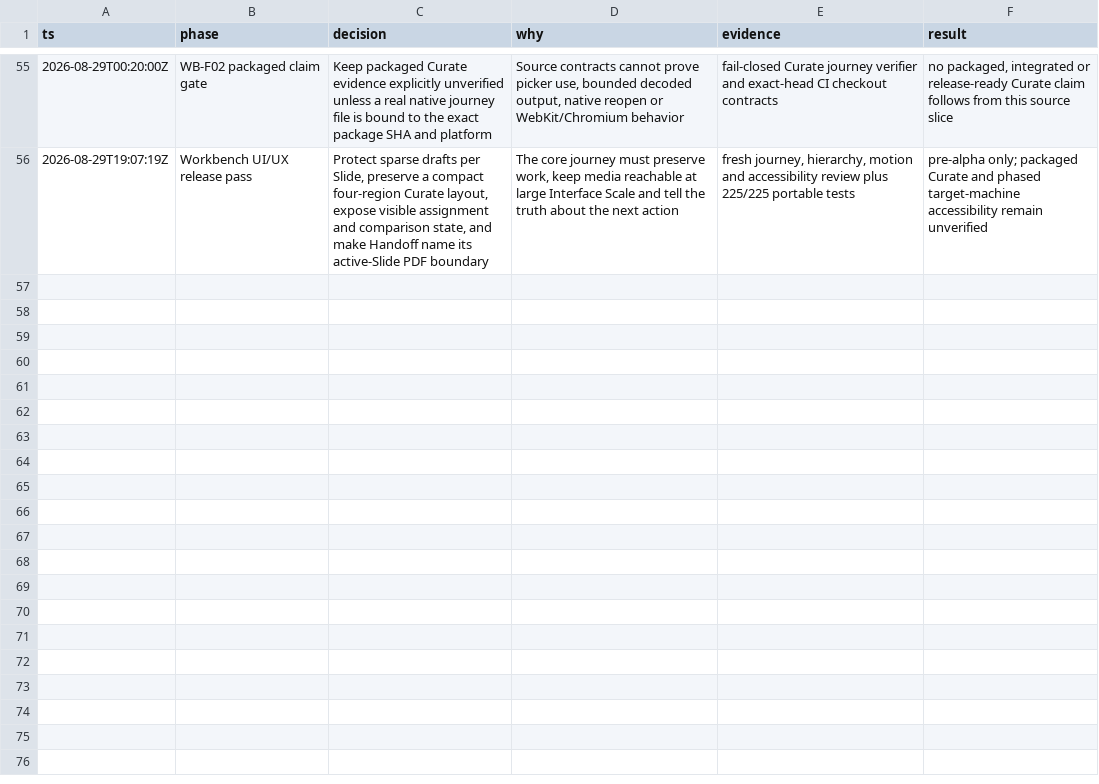
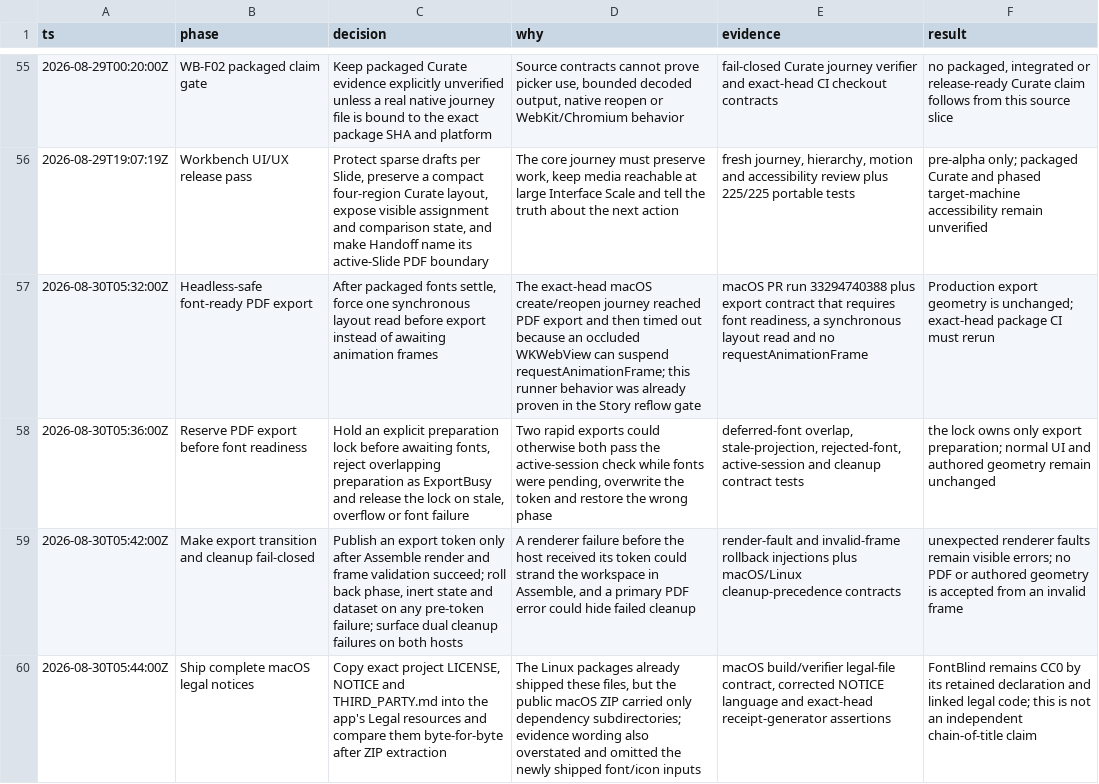
Before and after one commit to bomkino/deck-workbench, a TSV file: docs/evidence/DECISIONS.tsv, drawn as a sheet; only a part is shown, gaps mark what is left out; the diff names each change by its address in the sheet, - before the commit and + after, or states it on an @@ line.

Commit message:
Polish Workbench typography and responsive layout (#7)
Ship pitch.dog v13 typography, Phosphor icons, scale-aware spacing, clipping and export hardening, complete package notices, and exact native evidence.

```diff
--- a/docs/evidence/DECISIONS.tsv
+++ b/docs/evidence/DECISIONS.tsv
+row 57: 2026-08-30T05:32:00Z | Headless-safe font-ready PDF export | After packaged fonts settle, force one synchronous layout read before export instead of awaiting animation frames | The exact-head macOS create/reopen journey reached PDF export and then timed out because an occluded WKWebView can suspend requestAnimationFrame; this runner behavior was already proven in the Story reflow gate | macOS PR run 33294740388 plus export contract that requires font readiness, a synchronous layout read and no requestAnimationFrame | Production export geometry is unchanged; exact-head package CI must rerun
+row 58: 2026-08-30T05:36:00Z | Reserve PDF export before font readiness | Hold an explicit preparation lock before awaiting fonts, reject overlapping preparation as ExportBusy and release the lock on stale, overflow or font failure | Two rapid exports could otherwise both pass the active-session check while fonts were pending, overwrite the token and restore the wrong phase | deferred-font overlap, stale-projection, rejected-font, active-session and cleanup contract tests | the lock owns only export preparation; normal UI and authored geometry remain unchanged
+row 59: 2026-08-30T05:42:00Z | Make export transition and cleanup fail-closed | Publish an export token only after Assemble render and frame validation succeed; roll back phase, inert state and dataset on any pre-token failure; surface dual cleanup failures on both hosts | A renderer failure before the host received its token could strand the workspace in Assemble, and a primary PDF error could hide failed cleanup | render-fault and invalid-frame rollback injections plus macOS/Linux cleanup-precedence contracts | unexpected renderer faults remain visible errors; no PDF or authored geometry is accepted from an invalid frame
+row 60: 2026-08-30T05:44:00Z | Ship complete macOS legal notices | Copy exact project LICENSE, NOTICE and THIRD_PARTY.md into the app's Legal resources and compare them byte-for-byte after ZIP extraction | The Linux packages already shipped these files, but the public macOS ZIP carried only dependency subdirectories; evidence wording also overstated and omitted the newly shipped font/icon inputs | macOS build/verifier legal-file contract, corrected NOTICE language and exact-head receipt-generator assertions | FontBlind remains CC0 by its retained declaration and linked legal code; this is not an independent chain-of-title claim
```
Also changed, not shown: 59 other files.
